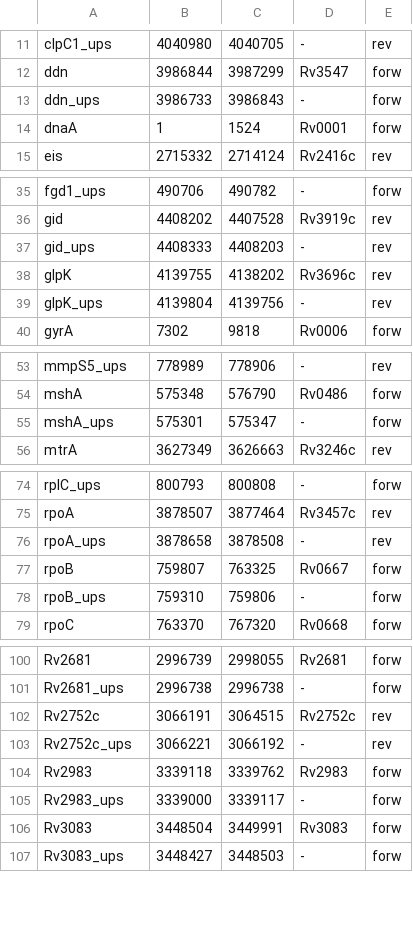
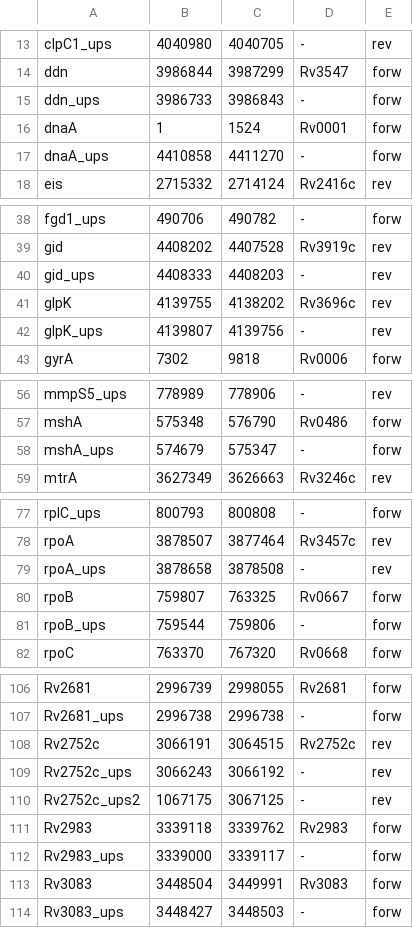
Before and after one commit to Allen13x/NF_MTBSeq, a CSV file: REF/gene_drug.csv, drawn as a sheet; only a part is shown, gaps mark what is left out; the diff covers the shown part only.

```diff
--- a/REF/gene_drug.csv
+++ b/REF/gene_drug.csv
@@ -14,2 +16,3 @@ ddn_ups,3986733,3986843,-,forw
 dnaA,1,1524,Rv0001,forw
+dnaA_ups,4410858,4411270,-,forw
 eis,2715332,2714124,Rv2416c,rev
@@ -38,3 +41,3 @@ gid_ups,4408333,4408203,-,rev
 glpK,4139755,4138202,Rv3696c,rev
-glpK_ups,4139804,4139756,-,rev
+glpK_ups,4139807,4139756,-,rev
 gyrA,7302,9818,Rv0006,forw
@@ -54,3 +57,3 @@ mmpS5_ups,778989,778906,-,rev
 mshA,575348,576790,Rv0486,forw
-mshA_ups,575301,575347,-,forw
+mshA_ups,574679,575347,-,forw
 mtrA,3627349,3626663,Rv3246c,rev
@@ -77,3 +80,3 @@ rpoA_ups,3878658,3878508,-,rev
 rpoB,759807,763325,Rv0667,forw
-rpoB_ups,759310,759806,-,forw
+rpoB_ups,759544,759806,-,forw
 rpoC,763370,767320,Rv0668,forw
@@ -102,3 +108,4 @@ Rv2681_ups,2996738,2996738,-,forw
 Rv2752c,3066191,3064515,Rv2752c,rev
-Rv2752c_ups,3066221,3066192,-,rev
+Rv2752c_ups,3066243,3066192,-,rev
+Rv2752c_ups2,1067175,3067125,-,rev
 Rv2983,3339118,3339762,Rv2983,forw
```
Also changed, not shown: 6 added rows, 1 removed row and 3 edited cells elsewhere in this file.
